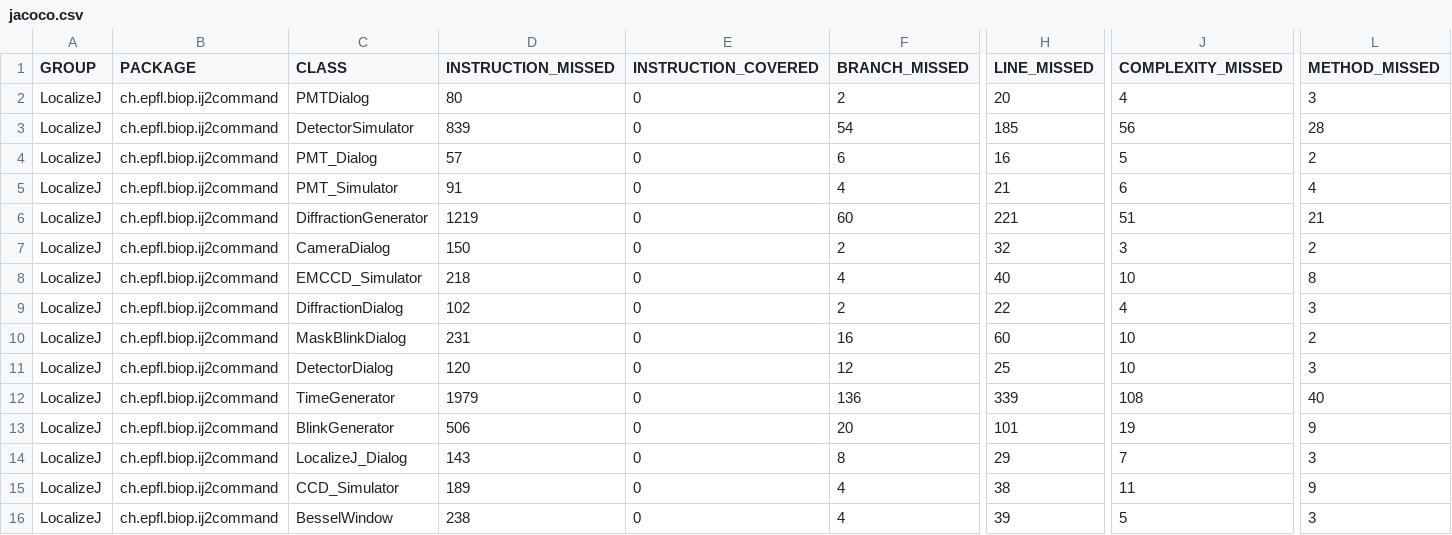
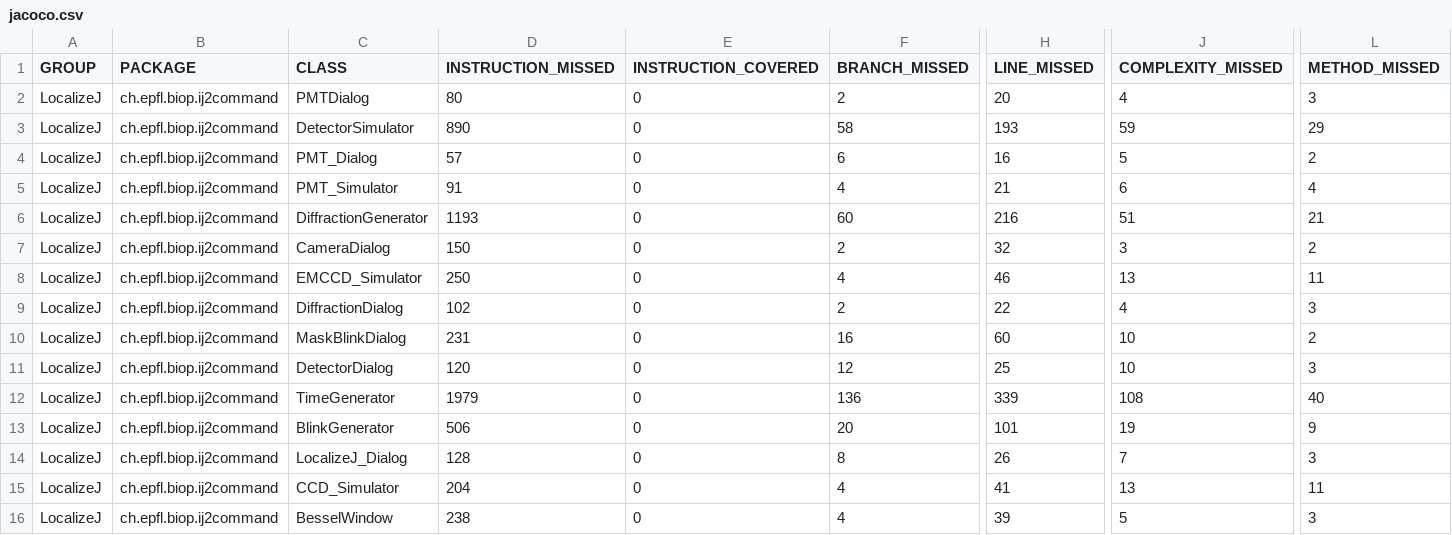
Before and after one commit to BIOP/ij2-LocalizeJ, a CSV file: target/site/jacoco/jacoco.csv, drawn as a sheet; only a part is shown, gaps mark what is left out; the diff names each change by its address in the sheet, - before the commit and + after, or states it on an @@ line.

```diff
--- a/target/site/jacoco/jacoco.csv
+++ b/target/site/jacoco/jacoco.csv
-D3 (INSTRUCTION_MISSED): 839
+D3 (INSTRUCTION_MISSED): 890
-F3 (BRANCH_MISSED): 54
+F3 (BRANCH_MISSED): 58
-H3 (LINE_MISSED): 185
+H3 (LINE_MISSED): 193
-J3 (COMPLEXITY_MISSED): 56
+J3 (COMPLEXITY_MISSED): 59
-L3 (METHOD_MISSED): 28
+L3 (METHOD_MISSED): 29
-D6 (INSTRUCTION_MISSED): 1219
+D6 (INSTRUCTION_MISSED): 1193
-H6 (LINE_MISSED): 221
+H6 (LINE_MISSED): 216
-D8 (INSTRUCTION_MISSED): 218
+D8 (INSTRUCTION_MISSED): 250
-H8 (LINE_MISSED): 40
+H8 (LINE_MISSED): 46
-J8 (COMPLEXITY_MISSED): 10
+J8 (COMPLEXITY_MISSED): 13
-L8 (METHOD_MISSED): 8
+L8 (METHOD_MISSED): 11
-D14 (INSTRUCTION_MISSED): 143
+D14 (INSTRUCTION_MISSED): 128
-H14 (LINE_MISSED): 29
+H14 (LINE_MISSED): 26
-D15 (INSTRUCTION_MISSED): 189
+D15 (INSTRUCTION_MISSED): 204
-H15 (LINE_MISSED): 38
+H15 (LINE_MISSED): 41
-J15 (COMPLEXITY_MISSED): 11
+J15 (COMPLEXITY_MISSED): 13
-L15 (METHOD_MISSED): 9
+L15 (METHOD_MISSED): 11
```
Also changed, not shown: 24 other files.
